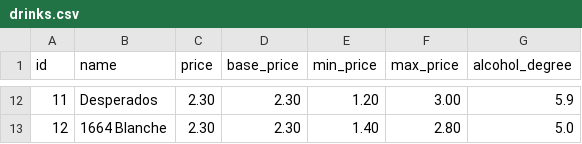
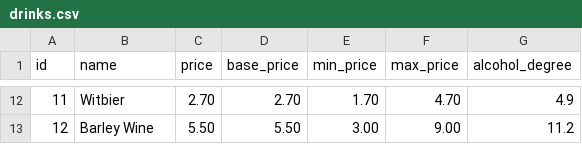
Before and after one commit to Skyxo/cours_de_la_biere, a CSV file: data/drinks.csv, drawn as a sheet; only a part is shown, gaps mark what is left out; the diff covers the shown part only.

```diff
--- a/data/drinks.csv
+++ b/data/drinks.csv
@@ -12,2 +12,2 @@ id,name,price,base_price,min_price,max_price,alcohol_degree
-11,Desperados,2.30,2.30,1.20,3.00,5.9
-12,1664 Blanche,2.30,2.30,1.40,2.80,5.0
+11,Witbier,2.70,2.70,1.70,4.70,4.9
+12,Barley Wine,5.50,5.50,3.00,9.00,11.2
```
Also changed, not shown: 60 edited cells elsewhere in this file, 36 other files.
